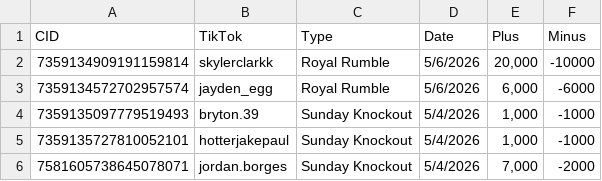
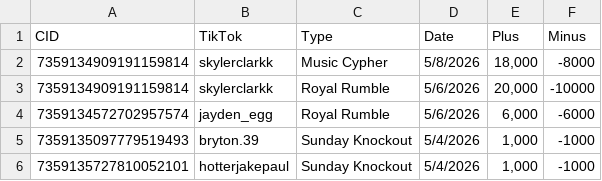
Before and after one commit to ceyre-boop/TABOOST_Platfrom, a CSV file: data/rewards-history.csv, drawn as a sheet; only a part is shown; the shorter side is filled out with more unchanged rows.

Commit message:
Auto-sync: Rewards @ 2026-05-08T16:11:42.558Z

```diff
--- a/data/rewards-history.csv
+++ b/data/rewards-history.csv
@@ -1,2 +1,3 @@
 CID,TikTok,Type,Date,Plus,Minus
+7359134909191159814,skylerclarkk,Music Cypher,5/8/2026,"18,000",-8000
 7359134909191159814,skylerclarkk,Royal Rumble,5/6/2026,"20,000",-10000
```
